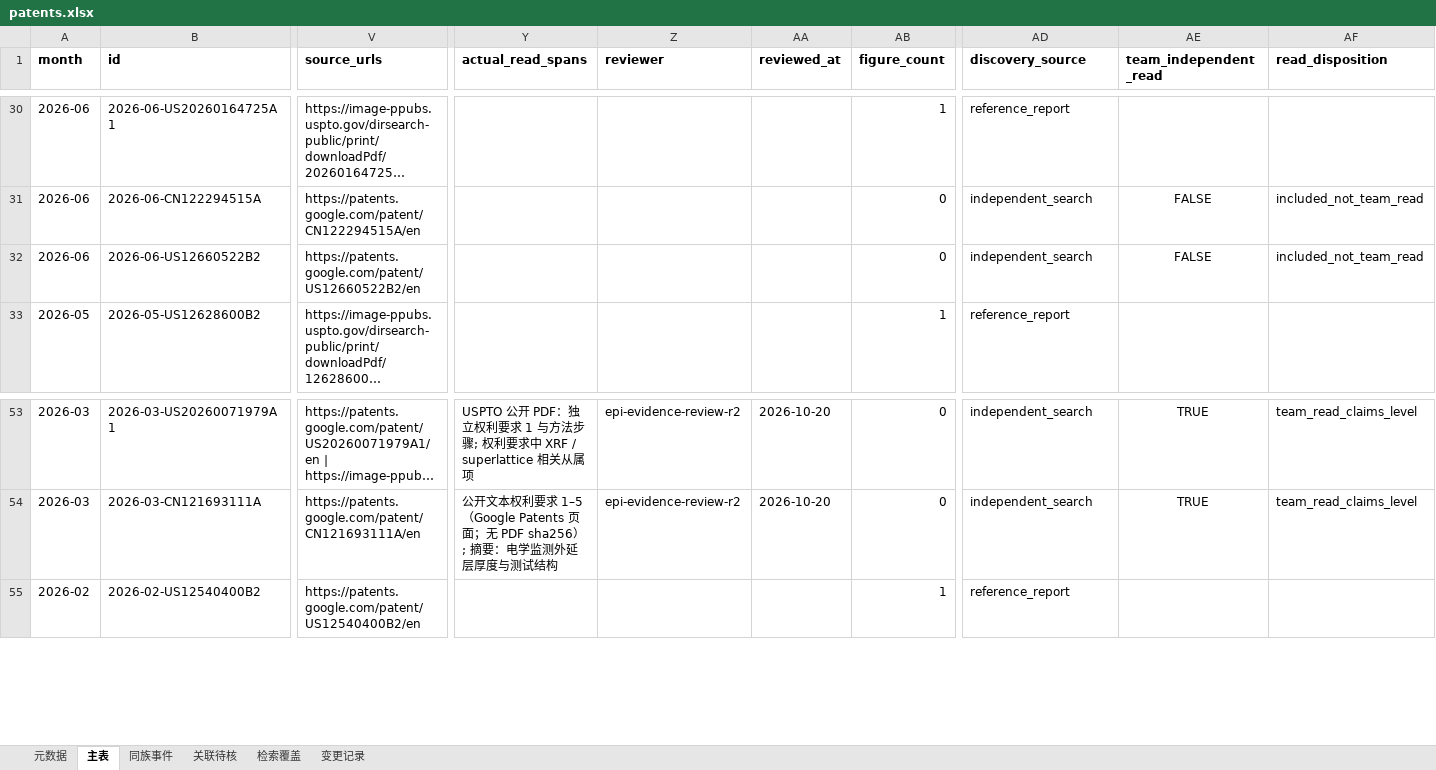
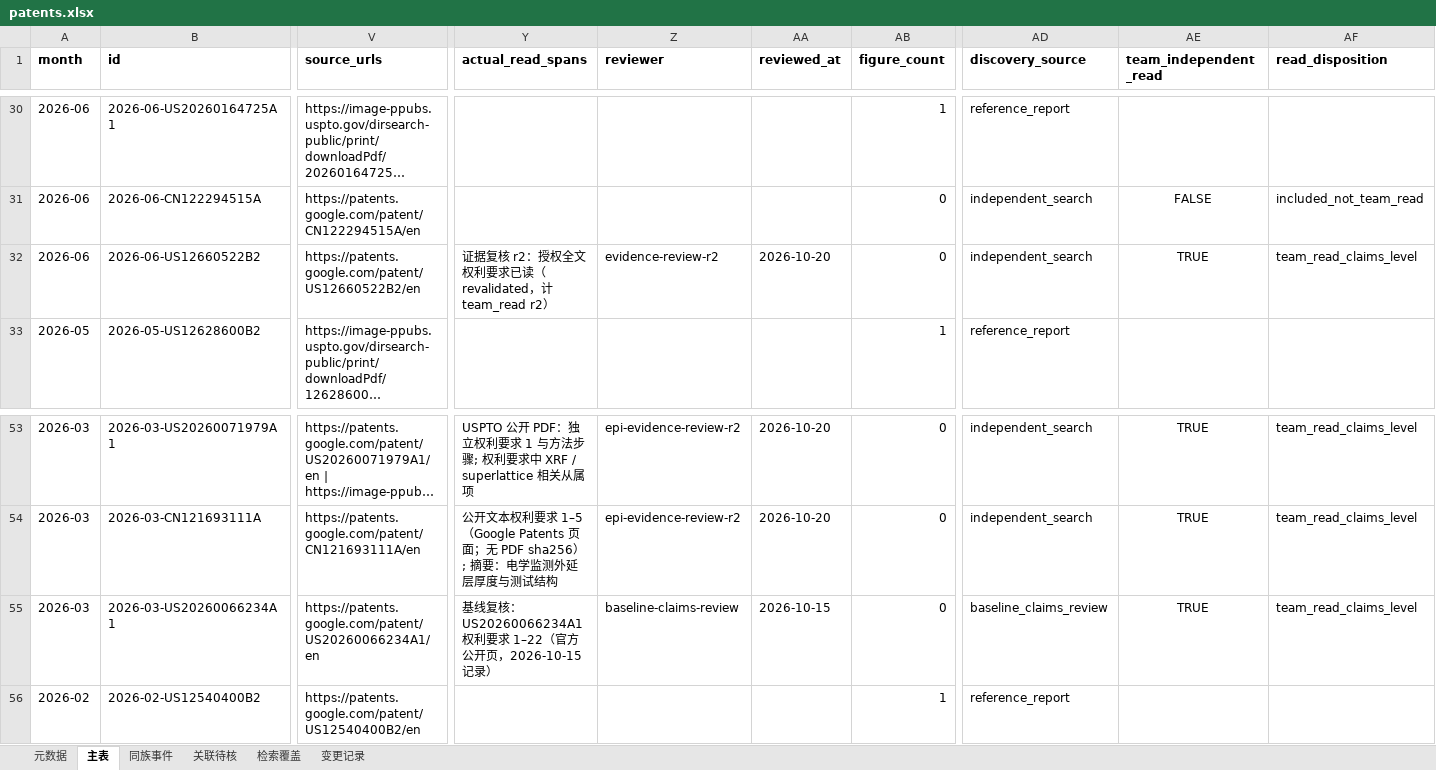
Before and after one commit to Chuqonu/epi-preclean-patent-monitor, an Excel workbook: ledger/patents.xlsx, sheet 主表, drawn as a sheet; only a part is shown, gaps mark what is left out; long unchanged cells end in …; values as stored, in another font and other column widths than the file's, no borders; rows hold the shown columns only; the diff names each change by its address in the sheet, - before the commit and + after, or states it on an @@ line.

```diff
--- a/ledger/patents.xlsx (sheet 主表)
+++ b/ledger/patents.xlsx (sheet 主表)
-Y32 (actual_read_spans): (empty)
+Y32 (actual_read_spans): 证据复核 r2：授权全文权利要求已读（revalidated，计 team_read r2）
-Z32 (reviewer): (empty)
+Z32 (reviewer): evidence-review-r2
-AA32 (reviewed_at): (empty)
+AA32 (reviewed_at): 2026-10-20
-AE32 (team_independent_read): FALSE
+AE32 (team_independent_read): TRUE
-AF32 (read_disposition): included_not_team_read
+AF32 (read_disposition): team_read_claims_level
+row 55: 2026-03 | 2026-03-US20260066234A1 | https://patents.google.com/patent/US20260066234A1/en | 基线复核：US20260066234A1 权利要求 1–22（官方公开页，2026-10-15 记录） | baseline-claims-review | 2026-10-15 | 0 | baseline_claims_review | TRUE | team_read_claims_level
```
Also changed, not shown: sheet 元数据, sheet 同族事件, sheet 变更记录, sheet 关联待核, 21 other files.
